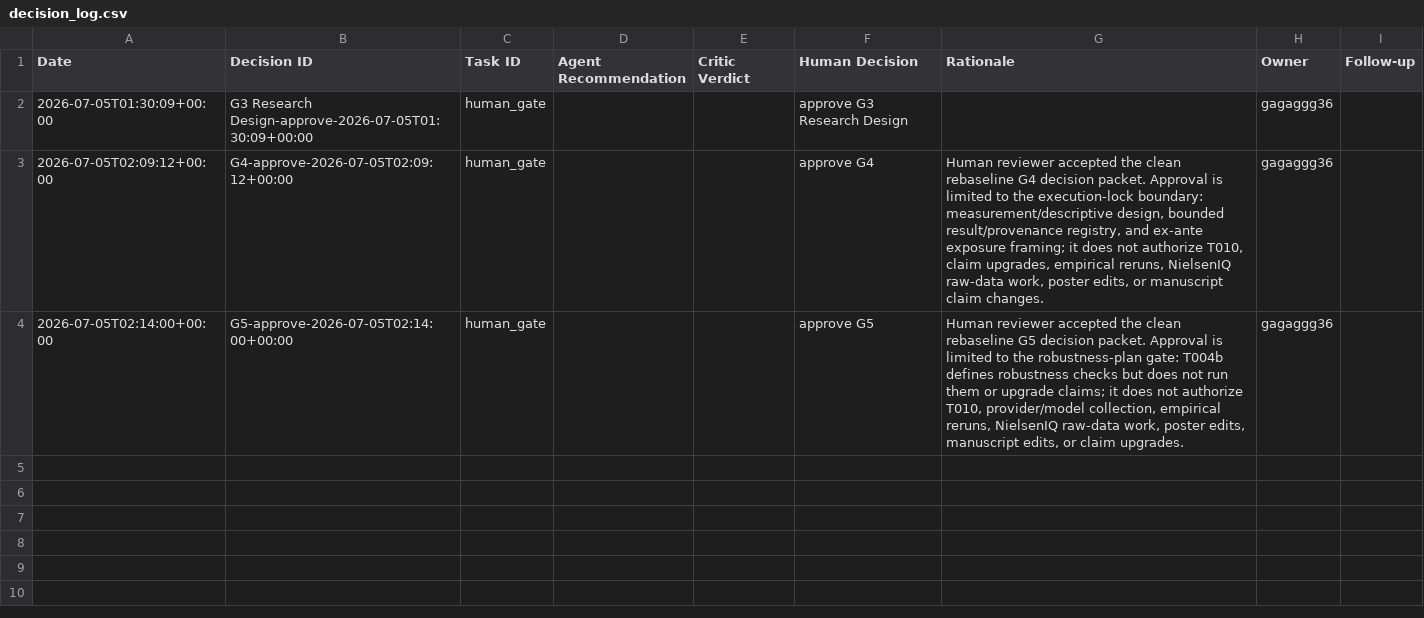
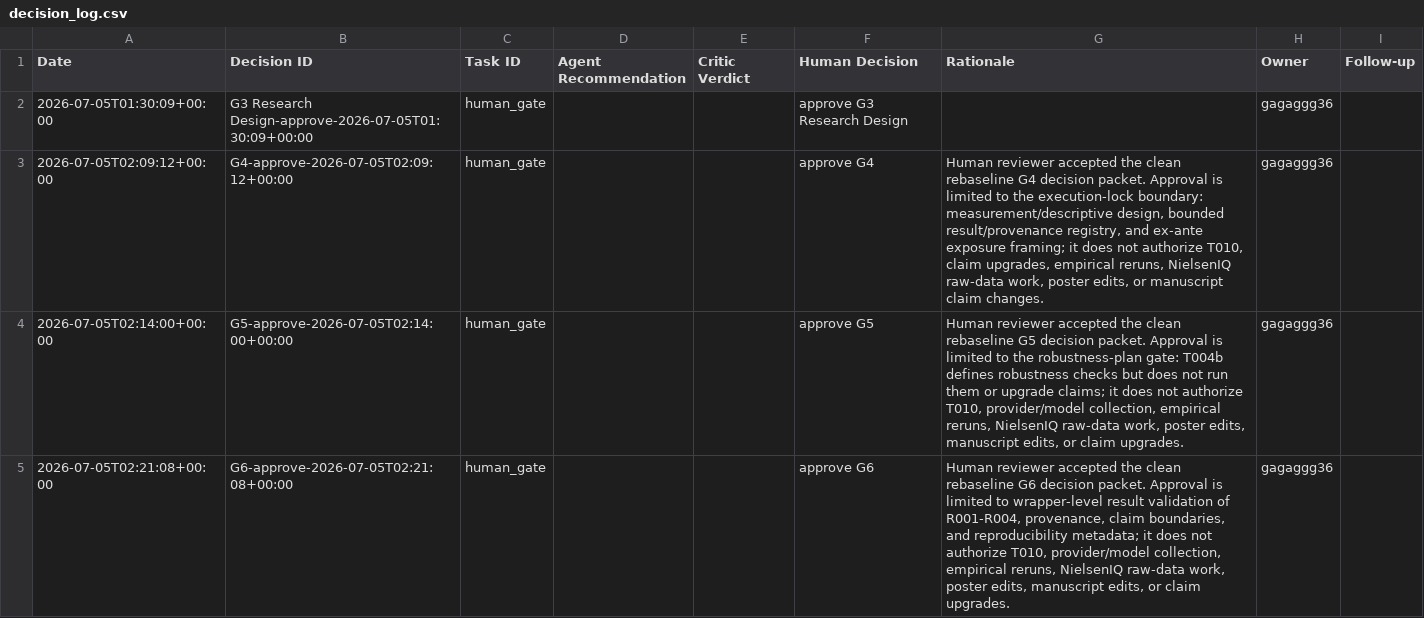
Before and after one commit to jiamingzhang36/aeros-template, a CSV file: validation_projects/maha_snap_waiver_rebaseline_20260705/decisions/decision_log.csv, drawn as a sheet; the diff names each change by its address in the sheet, - before the commit and + after, or states it on an @@ line.

Commit message:
record MAHA clean rebaseline G6 approval

```diff
--- a/validation_projects/maha_snap_waiver_rebaseline_20260705/decisions/decision_log.csv
+++ b/validation_projects/maha_snap_waiver_rebaseline_20260705/decisions/decision_log.csv
+row 5: 2026-07-05T02:21:08+00:00 | G6-approve-2026-07-05T02:21:08+00:00 | human_gate |  |  | approve G6 | Human reviewer accepted the clean rebaseline G6 decision packet. Approval is limited to wrapper-level result validation of R001-R004, provenance, claim boundaries, and reproducibility metadata; it does not authorize T010, provider/model collection, empirical reruns, NielsenIQ raw-data work, poster edits, manuscript edits, or claim upgrades. | gagaggg36
```
